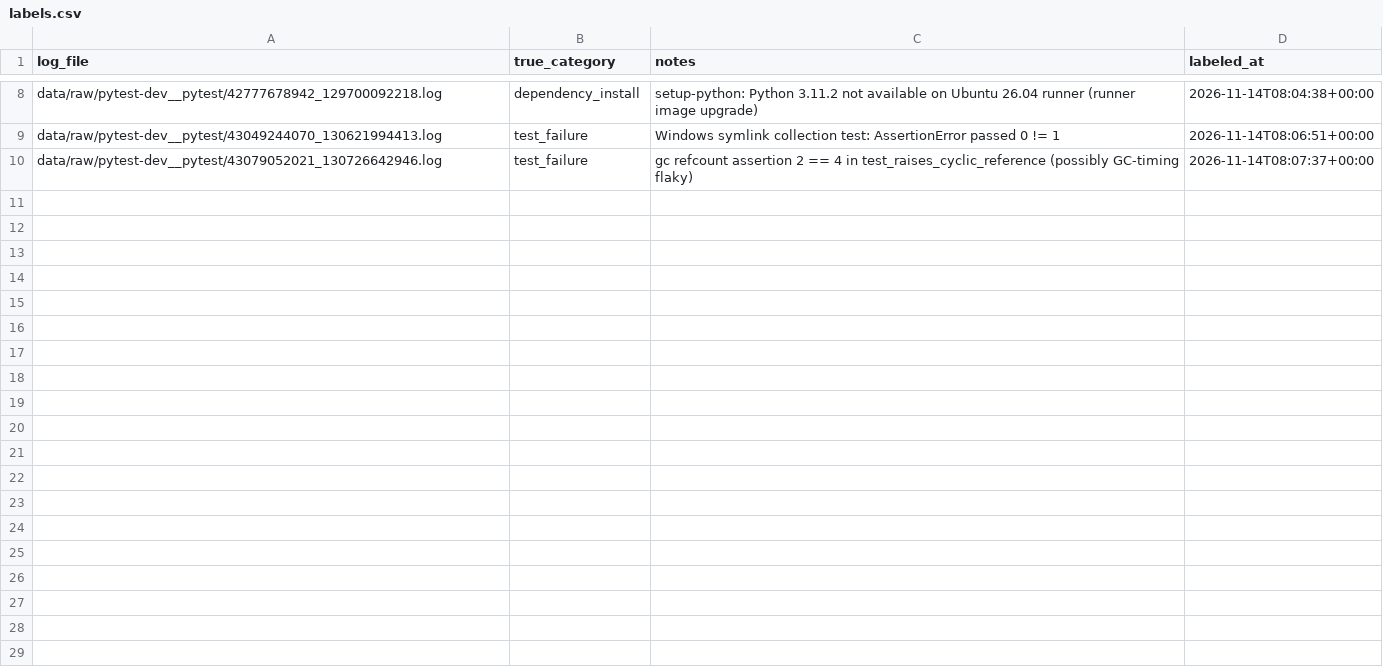
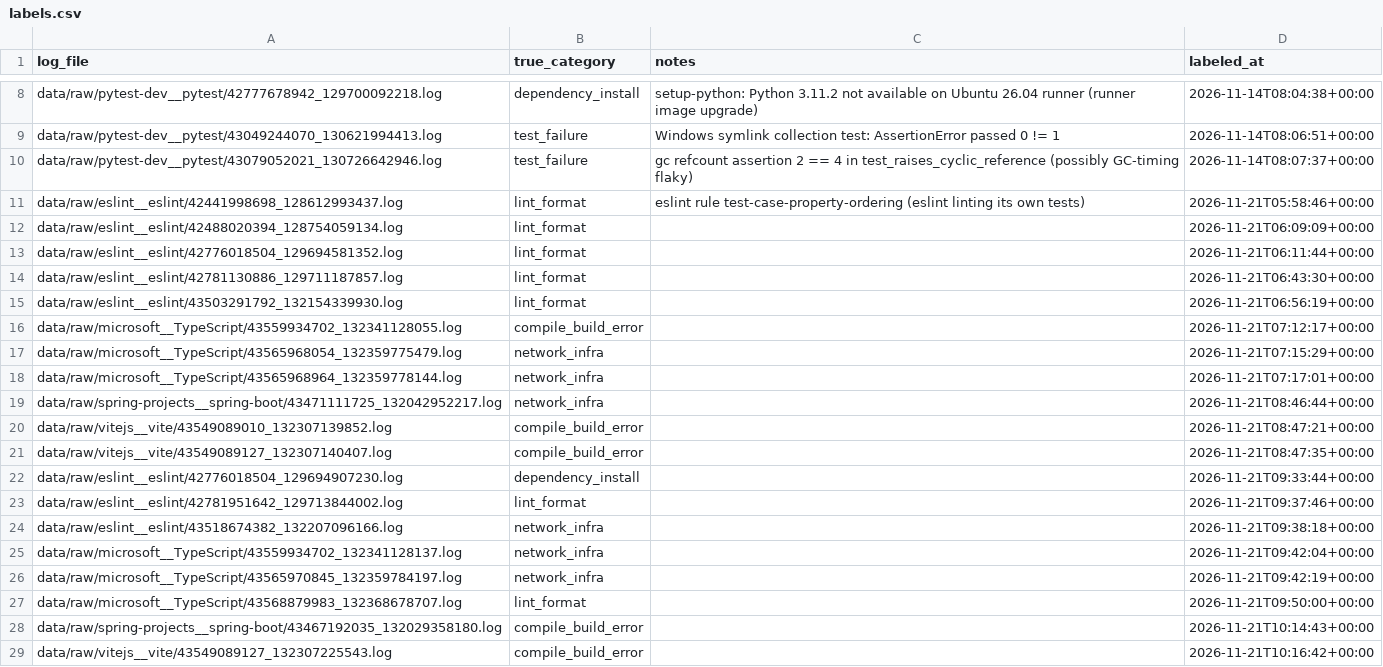
Before and after one commit to AarushiSharma1515/ci-failure-triage, a CSV file: data/labels/labels.csv, drawn as a sheet; only a part is shown, gaps mark what is left out; the diff covers the shown part only; the diff names each change by its address in the sheet, - before the commit and + after, or states it on an @@ line.

Commit message:
data: label second batch (37 labelled, 28 skipped) and add cheat sheet
- labels.csv: 28 new hand labels from collector v2 logs (37 total).
  Mismatched labels were redone one log at a time against the cheat sheet.
- skipped.txt: 12 new skips (summary jobs and near-duplicates; 28 total).
- CHEAT_SHEET.md: ordered phrase-to-category table for labelling, with
  decided special cases (gradle "What went wrong", Dependabot version
  conflicts, two-failure builds, test runner connection loss).

Category counts: lint_format 11, network_infra 9, test_failure 7,
compile_build_error 5, dependency_install 4, unknown 1,
timeout_flaky 0, config_permissions 0.

```diff
--- a/data/labels/labels.csv
+++ b/data/labels/labels.csv
+row 11: data/raw/eslint__eslint/42441998698_128612993437.log | lint_format | eslint rule test-case-property-ordering (eslint linting its own tests) | 2026-11-21T05:58:46+00:00
+row 12: data/raw/eslint__eslint/42488020394_128754059134.log | lint_format |  | 2026-11-21T06:09:09+00:00
+row 13: data/raw/eslint__eslint/42776018504_129694581352.log | lint_format |  | 2026-11-21T06:11:44+00:00
+row 14: data/raw/eslint__eslint/42781130886_129711187857.log | lint_format |  | 2026-11-21T06:43:30+00:00
+row 15: data/raw/eslint__eslint/43503291792_132154339930.log | lint_format |  | 2026-11-21T06:56:19+00:00
+row 16: data/raw/microsoft__TypeScript/43559934702_132341128055.log | compile_build_error |  | 2026-11-21T07:12:17+00:00
+row 17: data/raw/microsoft__TypeScript/43565968054_132359775479.log | network_infra |  | 2026-11-21T07:15:29+00:00
+row 18: data/raw/microsoft__TypeScript/43565968964_132359778144.log | network_infra |  | 2026-11-21T07:17:01+00:00
+row 19: data/raw/spring-projects__spring-boot/43471111725_132042952217.log | network_infra |  | 2026-11-21T08:46:44+00:00
+row 20: data/raw/vitejs__vite/43549089010_132307139852.log | compile_build_error |  | 2026-11-21T08:47:21+00:00
+row 21: data/raw/vitejs__vite/43549089127_132307140407.log | compile_build_error |  | 2026-11-21T08:47:35+00:00
+row 22: data/raw/eslint__eslint/42776018504_129694907230.log | dependency_install |  | 2026-11-21T09:33:44+00:00
+row 23: data/raw/eslint__eslint/42781951642_129713844002.log | lint_format |  | 2026-11-21T09:37:46+00:00
+row 24: data/raw/eslint__eslint/43518674382_132207096166.log | network_infra |  | 2026-11-21T09:38:18+00:00
+row 25: data/raw/microsoft__TypeScript/43559934702_132341128137.log | network_infra |  | 2026-11-21T09:42:04+00:00
+row 26: data/raw/microsoft__TypeScript/43565970845_132359784197.log | network_infra |  | 2026-11-21T09:42:19+00:00
+row 27: data/raw/microsoft__TypeScript/43568879983_132368678707.log | lint_format |  | 2026-11-21T09:50:00+00:00
+row 28: data/raw/spring-projects__spring-boot/43467192035_132029358180.log | compile_build_error |  | 2026-11-21T10:14:43+00:00
+row 29: data/raw/vitejs__vite/43549089127_132307225543.log | compile_build_error |  | 2026-11-21T10:16:42+00:00
```
Also changed, not shown: 9 added rows elsewhere in this file, 2 other files.
